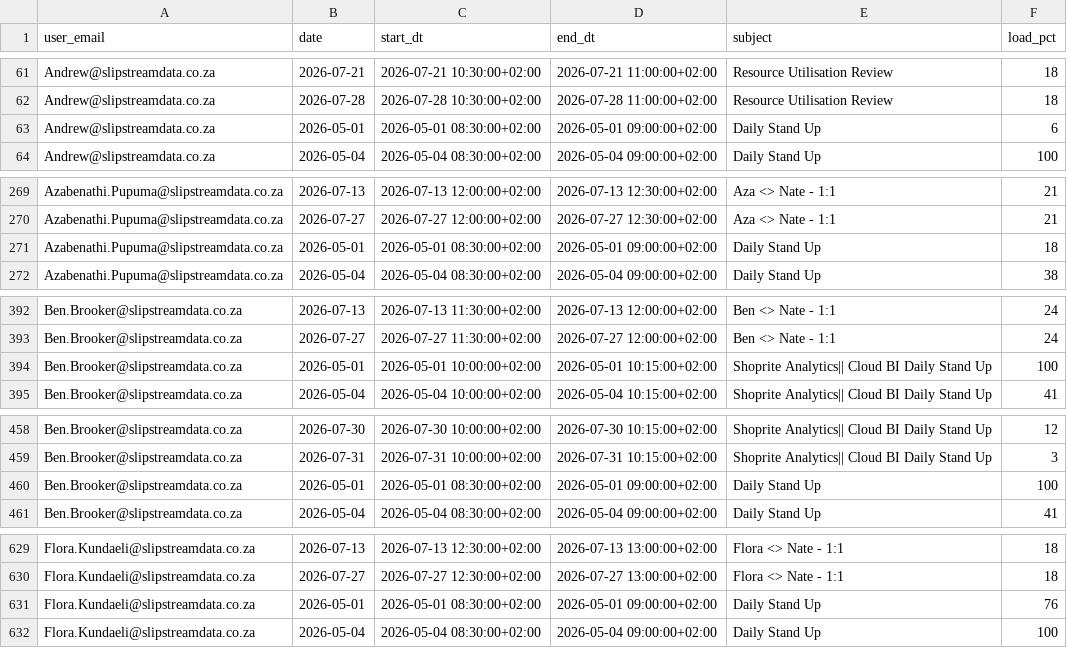
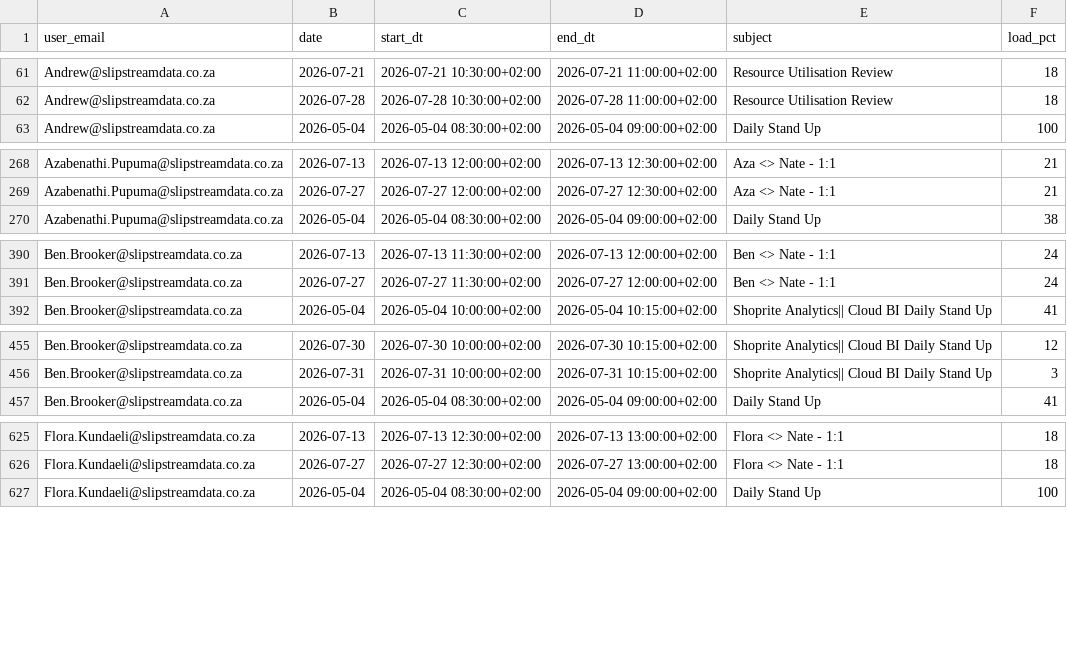
Before and after one commit to ThandoCalana/resource_scheduling, a CSV file: Schedule/outlook_events.csv, drawn as a sheet; only a part is shown, gaps mark what is left out; the diff covers the shown part only; the diff names each change by its address in the sheet, - before the commit and + after, or states it on an @@ line.

Commit message:
Added new Outlook data at 2026-05-02 08:25:04

```diff
--- a/Schedule/outlook_events.csv
+++ b/Schedule/outlook_events.csv
-row 63: Andrew@slipstreamdata.co.za | 2026-05-01 | 2026-05-01 08:30:00+02:00 | 2026-05-01 09:00:00+02:00 | Daily Stand Up | 6
-row 271: Azabenathi.Pupuma@slipstreamdata.co.za | 2026-05-01 | 2026-05-01 08:30:00+02:00 | 2026-05-01 09:00:00+02:00 | Daily Stand Up | 18
-row 394: Ben.Brooker@slipstreamdata.co.za | 2026-05-01 | 2026-05-01 10:00:00+02:00 | 2026-05-01 10:15:00+02:00 | Shoprite Analytics|| Cloud BI Daily Stand Up | 100
-row 460: Ben.Brooker@slipstreamdata.co.za | 2026-05-01 | 2026-05-01 08:30:00+02:00 | 2026-05-01 09:00:00+02:00 | Daily Stand Up | 100
-row 631: Flora.Kundaeli@slipstreamdata.co.za | 2026-05-01 | 2026-05-01 08:30:00+02:00 | 2026-05-01 09:00:00+02:00 | Daily Stand Up | 76
```
Also changed, not shown: 9 removed rows and 21 edited cells elsewhere in this file.
